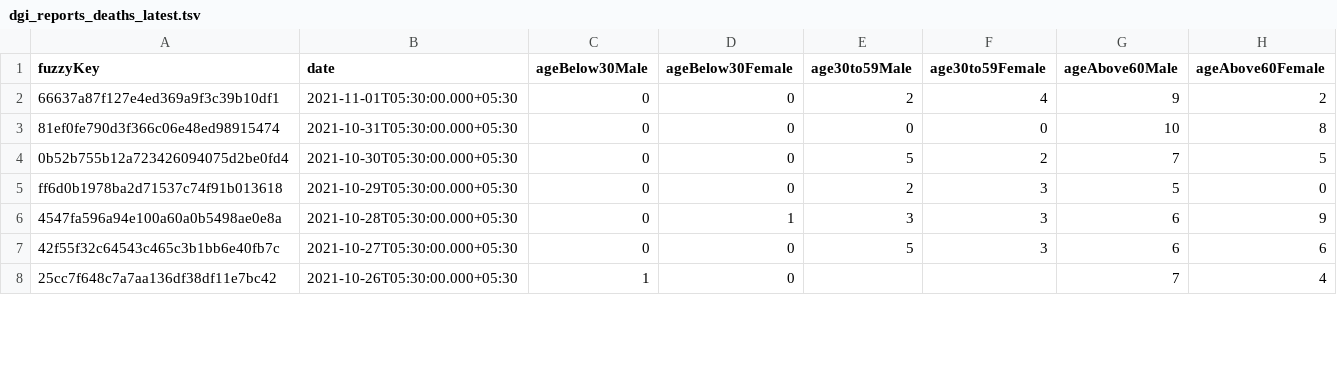
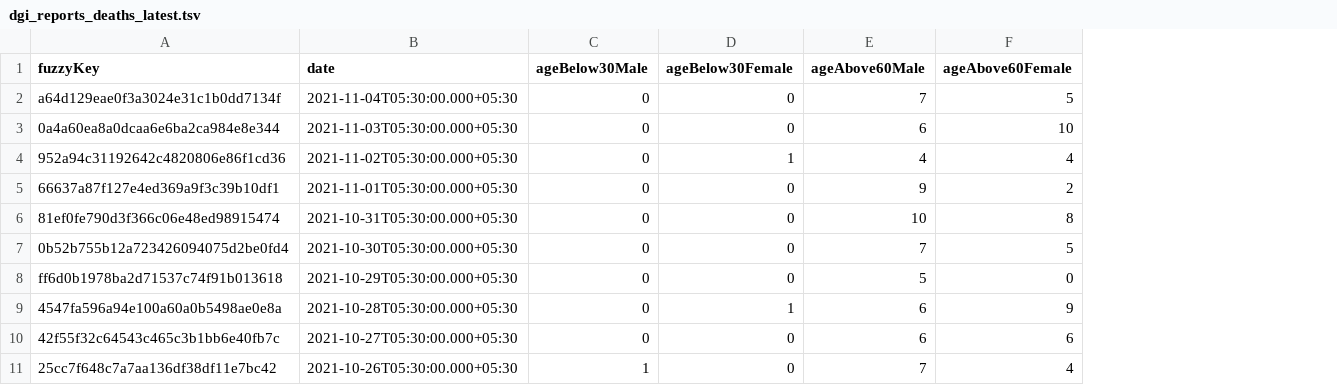
Before and after one commit to kaveenr/covid19-memorial-lk-data, a TSV file: data/dgi_reports_deaths_latest.tsv, drawn as a sheet; only a part is shown; removed rows and columns are numbered as before the commit, all else as after; the diff names each change by its address in the sheet, - before the commit and + after, or states it on an @@ line.

```diff
--- a/data/dgi_reports_deaths_latest.tsv
+++ b/data/dgi_reports_deaths_latest.tsv
-column E (age30to59Male), rows 2-7: 2 | 0 | 5 | 2 | 3 | 5
-column F (age30to59Female), rows 2-7: 4 | 0 | 2 | 3 | 3 | 3
+row 2: a64d129eae0f3a3024e31c1b0dd7134f | 2021-11-04T05:30:00.000+05:30 | 0 | 0 | 7 | 5
+row 3: 0a4a60ea8a0dcaa6e6ba2ca984e8e344 | 2021-11-03T05:30:00.000+05:30 | 0 | 0 | 6 | 10
+row 4: 952a94c31192642c4820806e86f1cd36 | 2021-11-02T05:30:00.000+05:30 | 0 | 1 | 4 | 4
```
Also changed, not shown: 2 other files.
